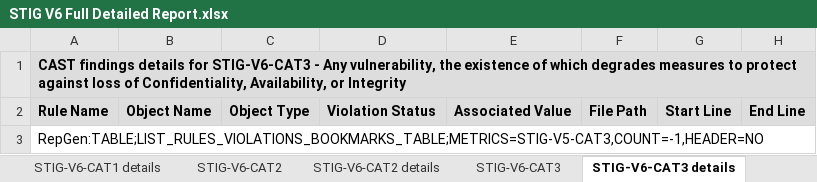
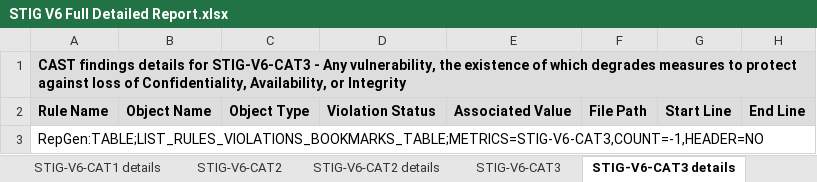
Before and after one commit to CAST-projects/CAST-ReportGenerator, an Excel workbook: CastReporting.Reporting.Core/Templates/Application/Compliance reports/STIG V6 Full Detailed Report.xlsx, sheet STIG-V6-CAT3 details, drawn as a sheet; values as stored, in another font and other column widths than the file's, no borders; the diff names each change by its address in the sheet, - before the commit and + after, or states it on an @@ line.

Commit message:
REPORTGEN-1177: update STIG-V6 templates config

```diff
--- a/CastReporting.Reporting.Core/Templates/Application/Compliance reports/STIG V6 Full Detailed Report.xlsx (sheet STIG-V6-CAT3 details)
+++ b/CastReporting.Reporting.Core/Templates/Application/Compliance reports/STIG V6 Full Detailed Report.xlsx (sheet STIG-V6-CAT3 details)
-A3: RepGen:TABLE;LIST_RULES_VIOLATIONS_BOOKMARKS_TABLE;METRICS=STIG-V5-CAT3,COUNT=-1,HEADER=NO
+A3: RepGen:TABLE;LIST_RULES_VIOLATIONS_BOOKMARKS_TABLE;METRICS=STIG-V6-CAT3,COUNT=-1,HEADER=NO
```
Also changed, not shown: 2 other files.
